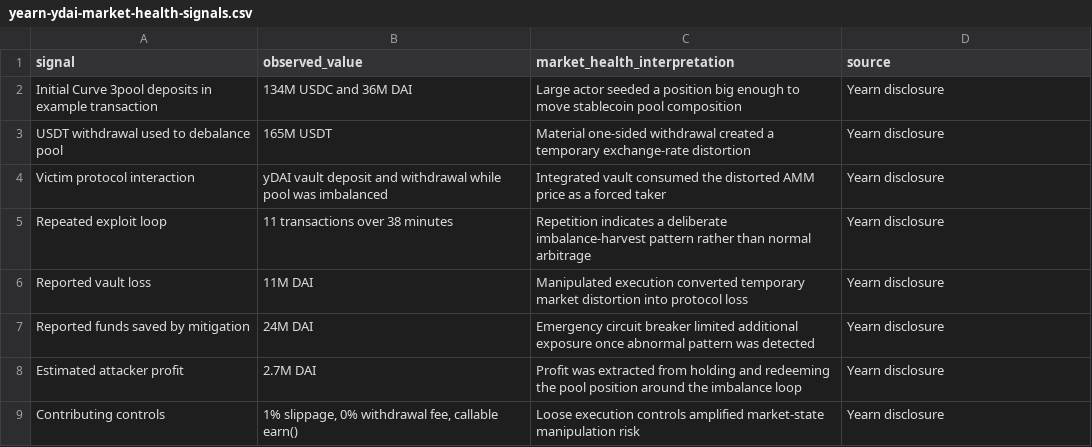
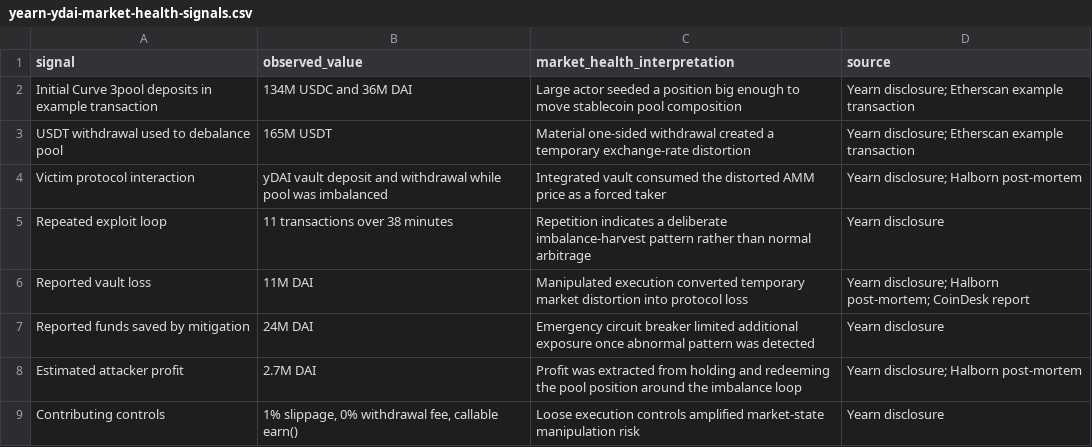
Before and after one commit to 1712n/dn-institute, a CSV file: content/research/market-health/posts/2021-02-04-yearn-ydai-curve-imbalance/yearn-ydai-market-health-signals.csv, drawn as a sheet.

Commit message:
docs: address full review on Yearn case study

```diff
--- a/content/research/market-health/posts/2021-02-04-yearn-ydai-curve-imbalance/yearn-ydai-market-health-signals.csv
+++ b/content/research/market-health/posts/2021-02-04-yearn-ydai-curve-imbalance/yearn-ydai-market-health-signals.csv
@@ -1,9 +1,9 @@
 signal,observed_value,market_health_interpretation,source
-"Initial Curve 3pool deposits in example transaction","134M USDC and 36M DAI","Large actor seeded a position big enough to move stablecoin pool composition","Yearn disclosure"
-"USDT withdrawal used to debalance pool","165M USDT","Material one-sided withdrawal created a temporary exchange-rate distortion","Yearn disclosure"
-"Victim protocol interaction","yDAI vault deposit and withdrawal while pool was imbalanced","Integrated vault consumed the distorted AMM price as a forced taker","Yearn disclosure"
+"Initial Curve 3pool deposits in example transaction","134M USDC and 36M DAI","Large actor seeded a position big enough to move stablecoin pool composition","Yearn disclosure; Etherscan example transaction"
+"USDT withdrawal used to debalance pool","165M USDT","Material one-sided withdrawal created a temporary exchange-rate distortion","Yearn disclosure; Etherscan example transaction"
+"Victim protocol interaction","yDAI vault deposit and withdrawal while pool was imbalanced","Integrated vault consumed the distorted AMM price as a forced taker","Yearn disclosure; Halborn post-mortem"
 "Repeated exploit loop","11 transactions over 38 minutes","Repetition indicates a deliberate imbalance-harvest pattern rather than normal arbitrage","Yearn disclosure"
-"Reported vault loss","11M DAI","Manipulated execution converted temporary market distortion into protocol loss","Yearn disclosure"
+"Reported vault loss","11M DAI","Manipulated execution converted temporary market distortion into protocol loss","Yearn disclosure; Halborn post-mortem; CoinDesk report"
 "Reported funds saved by mitigation","24M DAI","Emergency circuit breaker limited additional exposure once abnormal pattern was detected","Yearn disclosure"
-"Estimated attacker profit","2.7M DAI","Profit was extracted from holding and redeeming the pool position around the imbalance loop","Yearn disclosure"
+"Estimated attacker profit","2.7M DAI","Profit was extracted from holding and redeeming the pool position around the imbalance loop","Yearn disclosure; Halborn post-mortem"
 "Contributing controls","1% slippage, 0% withdrawal fee, callable earn()","Loose execution controls amplified market-state manipulation risk","Yearn disclosure"
```
Also changed, not shown: 2 other files.
